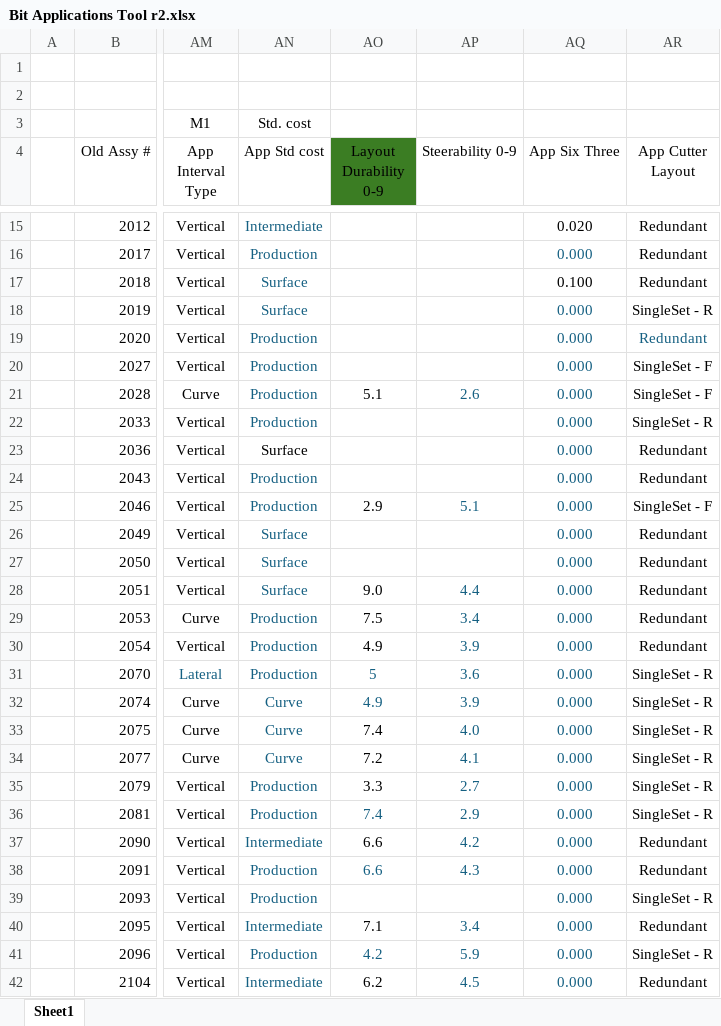
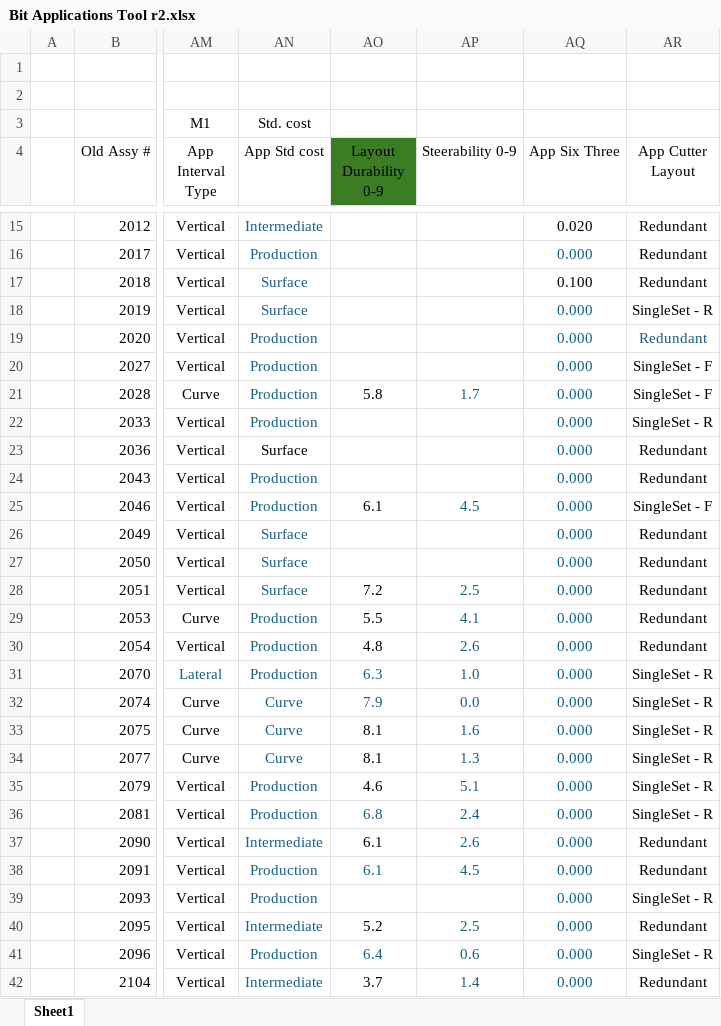
Before and after one commit to Caprock-Oil-Tools/Bit-Applications-Tool, an Excel workbook: Bit Applications Tool r2.xlsx, sheet Sheet1, drawn as a sheet; only a part is shown, gaps mark what is left out; values as stored, in another font and other column widths than the file's, no borders; conditional formats and table styles not drawn; the diff covers the shown part only; the diff names each change by its address in the sheet, - before the commit and + after, or states it on an @@ line.

```diff
--- a/Bit Applications Tool r2.xlsx (sheet Sheet1)
+++ b/Bit Applications Tool r2.xlsx (sheet Sheet1)
-AO21 (Layout Durability 0-9): 5.1
+AO21 (Layout Durability 0-9): 5.8
-AP21 (Steerability 0-9): 2.6
+AP21 (Steerability 0-9): 1.7
-AO25 (Layout Durability 0-9): 2.9
+AO25 (Layout Durability 0-9): 6.1
-AP25 (Steerability 0-9): 5.1
+AP25 (Steerability 0-9): 4.5
-AO28 (Layout Durability 0-9): 9.0
+AO28 (Layout Durability 0-9): 7.2
-AP28 (Steerability 0-9): 4.4
+AP28 (Steerability 0-9): 2.5
-AO29 (Layout Durability 0-9): 7.5
+AO29 (Layout Durability 0-9): 5.5
-AP29 (Steerability 0-9): 3.4
+AP29 (Steerability 0-9): 4.1
-AO30 (Layout Durability 0-9): 4.9
+AO30 (Layout Durability 0-9): 4.8
-AP30 (Steerability 0-9): 3.9
+AP30 (Steerability 0-9): 2.6
-AO31 (Layout Durability 0-9): 5
+AO31 (Layout Durability 0-9): 6.3
-AP31 (Steerability 0-9): 3.6
+AP31 (Steerability 0-9): 1.0
-AO32 (Layout Durability 0-9): 4.9
+AO32 (Layout Durability 0-9): 7.9
-AP32 (Steerability 0-9): 3.9
+AP32 (Steerability 0-9): 0.0
-AO33 (Layout Durability 0-9): 7.4
+AO33 (Layout Durability 0-9): 8.1
-AP33 (Steerability 0-9): 4.0
+AP33 (Steerability 0-9): 1.6
-AO34 (Layout Durability 0-9): 7.2
+AO34 (Layout Durability 0-9): 8.1
-AP34 (Steerability 0-9): 4.1
+AP34 (Steerability 0-9): 1.3
-AO35 (Layout Durability 0-9): 3.3
+AO35 (Layout Durability 0-9): 4.6
-AP35 (Steerability 0-9): 2.7
+AP35 (Steerability 0-9): 5.1
-AO36 (Layout Durability 0-9): 7.4
+AO36 (Layout Durability 0-9): 6.8
-AP36 (Steerability 0-9): 2.9
+AP36 (Steerability 0-9): 2.4
-AO37:AO38 (Layout Durability 0-9): 6.6
+AO37:AO38 (Layout Durability 0-9): 6.1
-AP37 (Steerability 0-9): 4.2
+AP37 (Steerability 0-9): 2.6
-AP38 (Steerability 0-9): 4.3
+AP38 (Steerability 0-9): 4.5
-AO40 (Layout Durability 0-9): 7.1
+AO40 (Layout Durability 0-9): 5.2
-AP40 (Steerability 0-9): 3.4
+AP40 (Steerability 0-9): 2.5
-AO41 (Layout Durability 0-9): 4.2
+AO41 (Layout Durability 0-9): 6.4
-AP41 (Steerability 0-9): 5.9
+AP41 (Steerability 0-9): 0.6
-AO42 (Layout Durability 0-9): 6.2
+AO42 (Layout Durability 0-9): 3.7
-AP42 (Steerability 0-9): 4.5
+AP42 (Steerability 0-9): 1.4
```
Also changed, not shown: 223 edited cells elsewhere in this sheet, 2 other files.
